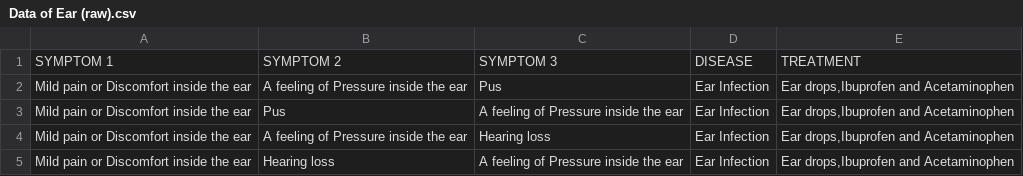
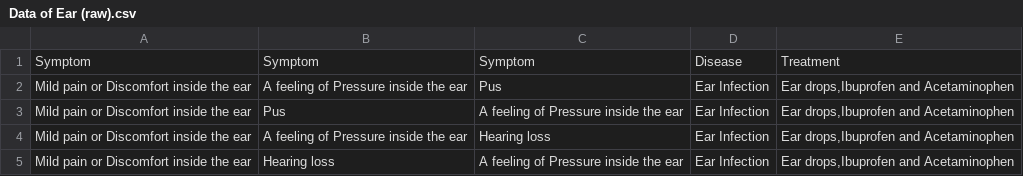
Before and after one commit to gavi44-glitch/dataset-aol-ai, a CSV file: Data of Ear (raw).csv, drawn as a sheet; only a part is shown; removed rows and columns are numbered as before the commit, all else as after; the diff names each change by its address in the sheet, - before the commit and + after, or states it on an @@ line.

Commit message:
Data of Ear (raw).csv

```diff
--- a/Data of Ear (raw).csv
+++ b/Data of Ear (raw).csv
-row 1: SYMPTOM 1 | SYMPTOM 2 | SYMPTOM 3 | DISEASE | TREATMENT
+row 1: Symptom | Symptom | Symptom | Disease | Treatment
```
